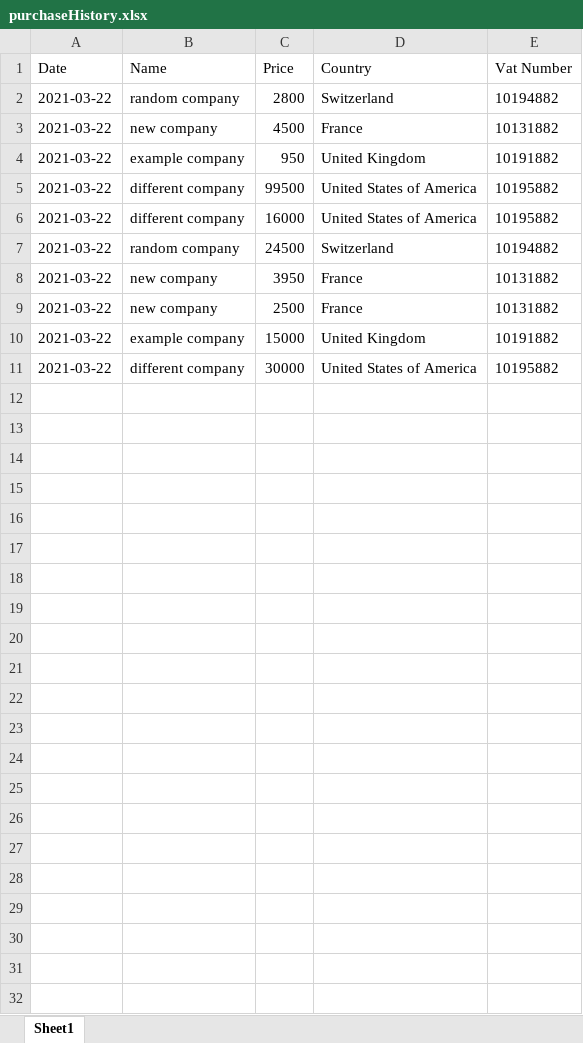
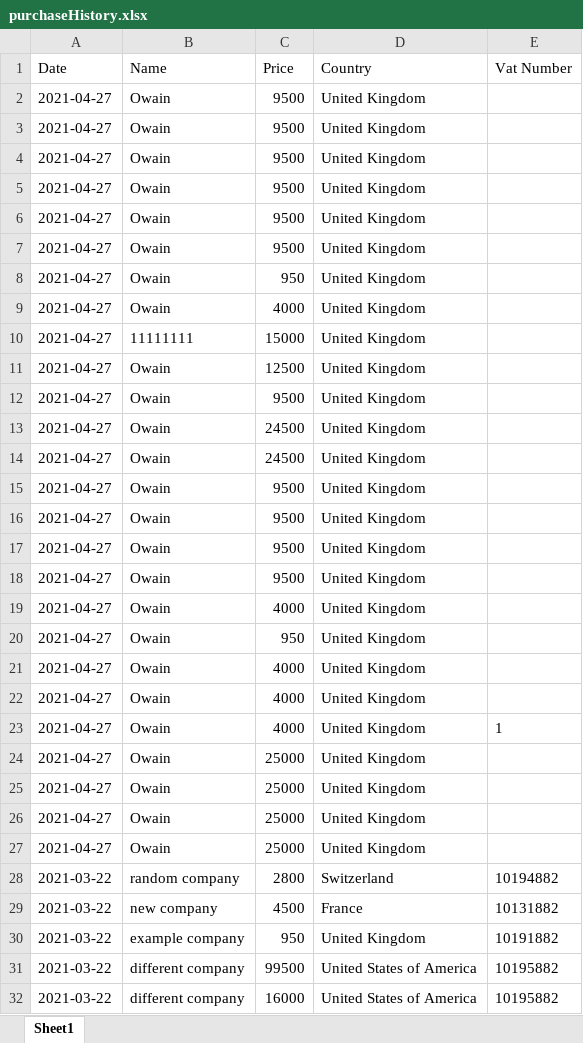
Before and after one commit to milosvujovic/imageoptim_project, an Excel workbook: static/purchases/purchaseHistory.xlsx, sheet Sheet1, drawn as a sheet; only a part is shown; the shorter side is filled out with more unchanged rows; values as stored, in another font and other column widths than the file's, no borders; the diff names each change by its address in the sheet, - before the commit and + after, or states it on an @@ line.

```diff
--- a/static/purchases/purchaseHistory.xlsx (sheet Sheet1)
+++ b/static/purchases/purchaseHistory.xlsx (sheet Sheet1)
+row 2: 2021-04-27 | Owain | 9500 | United Kingdom
+row 3: 2021-04-27 | Owain | 9500 | United Kingdom
+row 4: 2021-04-27 | Owain | 9500 | United Kingdom
+row 5: 2021-04-27 | Owain | 9500 | United Kingdom
+row 6: 2021-04-27 | Owain | 9500 | United Kingdom
+row 7: 2021-04-27 | Owain | 9500 | United Kingdom
+row 8: 2021-04-27 | Owain | 950 | United Kingdom
+row 9: 2021-04-27 | Owain | 4000 | United Kingdom
+row 10: 2021-04-27 | 11111111 | 15000 | United Kingdom
+row 11: 2021-04-27 | Owain | 12500 | United Kingdom
+row 12: 2021-04-27 | Owain | 9500 | United Kingdom
+row 13: 2021-04-27 | Owain | 24500 | United Kingdom
+row 14: 2021-04-27 | Owain | 24500 | United Kingdom
+row 15: 2021-04-27 | Owain | 9500 | United Kingdom
+row 16: 2021-04-27 | Owain | 9500 | United Kingdom
+row 17: 2021-04-27 | Owain | 9500 | United Kingdom
+row 18: 2021-04-27 | Owain | 9500 | United Kingdom
+row 19: 2021-04-27 | Owain | 4000 | United Kingdom
+row 20: 2021-04-27 | Owain | 950 | United Kingdom
+row 21: 2021-04-27 | Owain | 4000 | United Kingdom
+row 22: 2021-04-27 | Owain | 4000 | United Kingdom
+row 23: 2021-04-27 | Owain | 4000 | United Kingdom | 1
+row 24: 2021-04-27 | Owain | 25000 | United Kingdom
+row 25: 2021-04-27 | Owain | 25000 | United Kingdom
+row 26: 2021-04-27 | Owain | 25000 | United Kingdom
+row 27: 2021-04-27 | Owain | 25000 | United Kingdom
```
Also changed, not shown: 2 other files.
